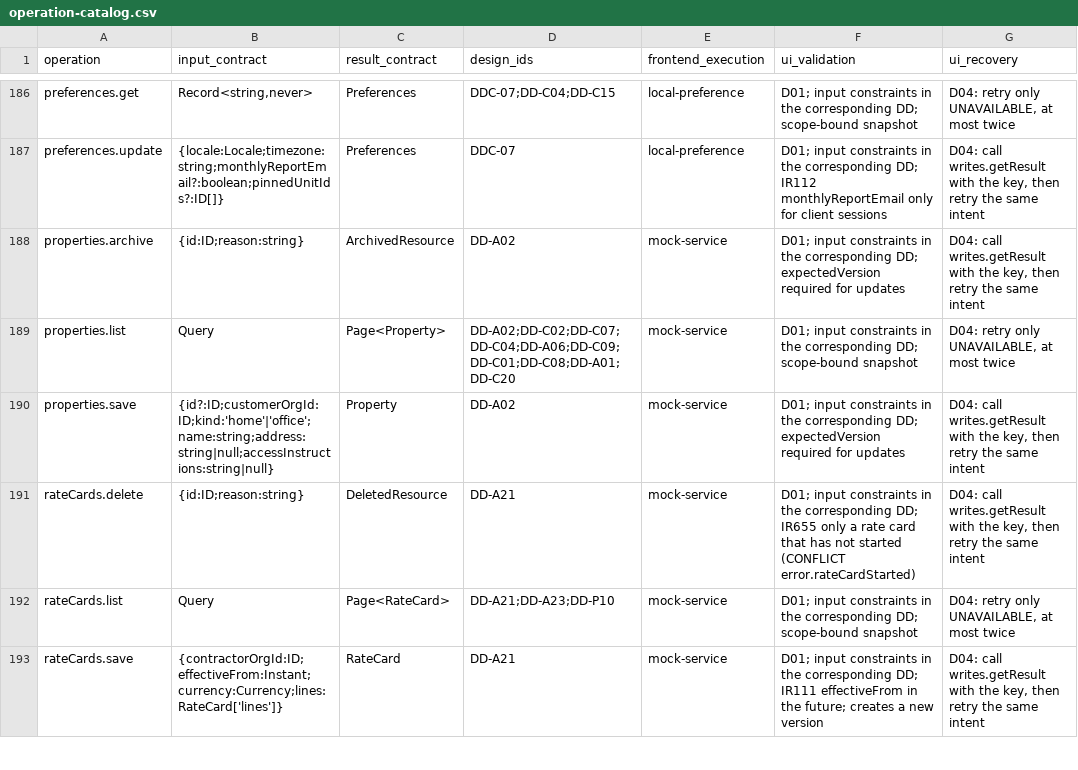
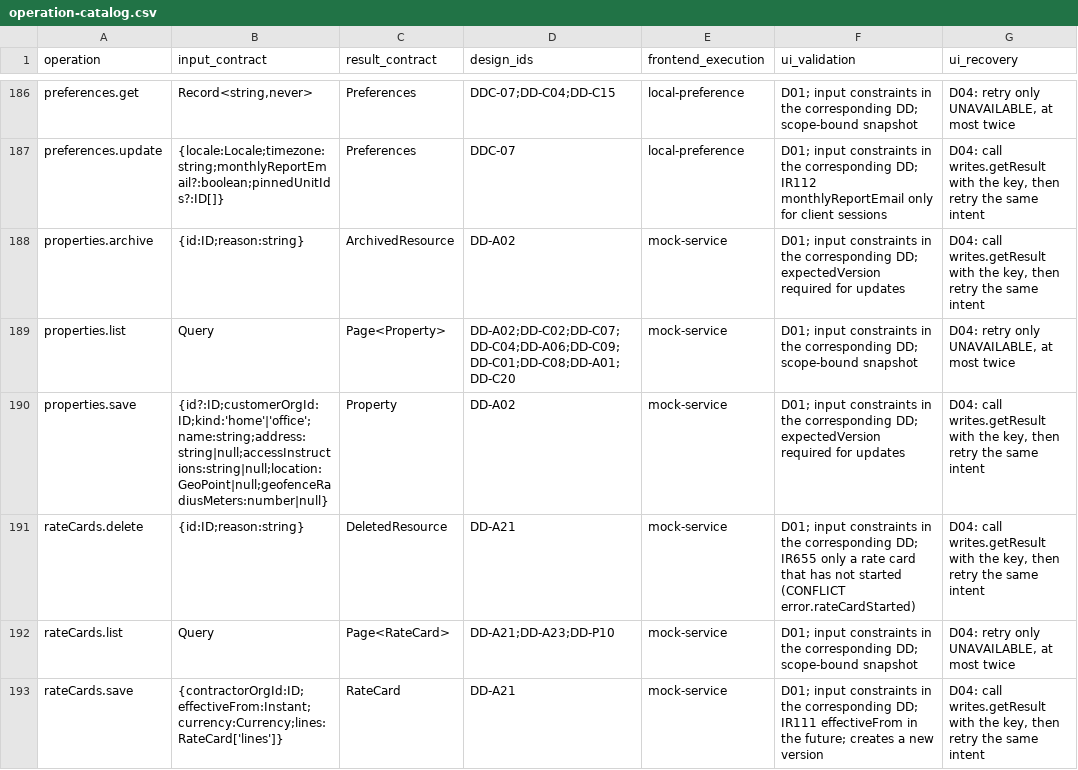
Before and after one commit to Aquarius0715/AC-Project, a CSV file: docs/02-design/operation-catalog.csv, drawn as a sheet; only a part is shown, gaps mark what is left out; the diff names each change by its address in the sheet, - before the commit and + after, or states it on an @@ line.

```diff
--- a/docs/02-design/operation-catalog.csv
+++ b/docs/02-design/operation-catalog.csv
-B190 (input_contract): {id?:ID;customerOrgId:ID;kind:'home'|'office';name:string;address:string|null;accessInstructions:string|null}
+B190 (input_contract): {id?:ID;customerOrgId:ID;kind:'home'|'office';name:string;address:string|null;accessInstructions:string|null;location:GeoPoint|null;geofenceRadiusMeters:number|null}
```
Also changed, not shown: 21 other files.
